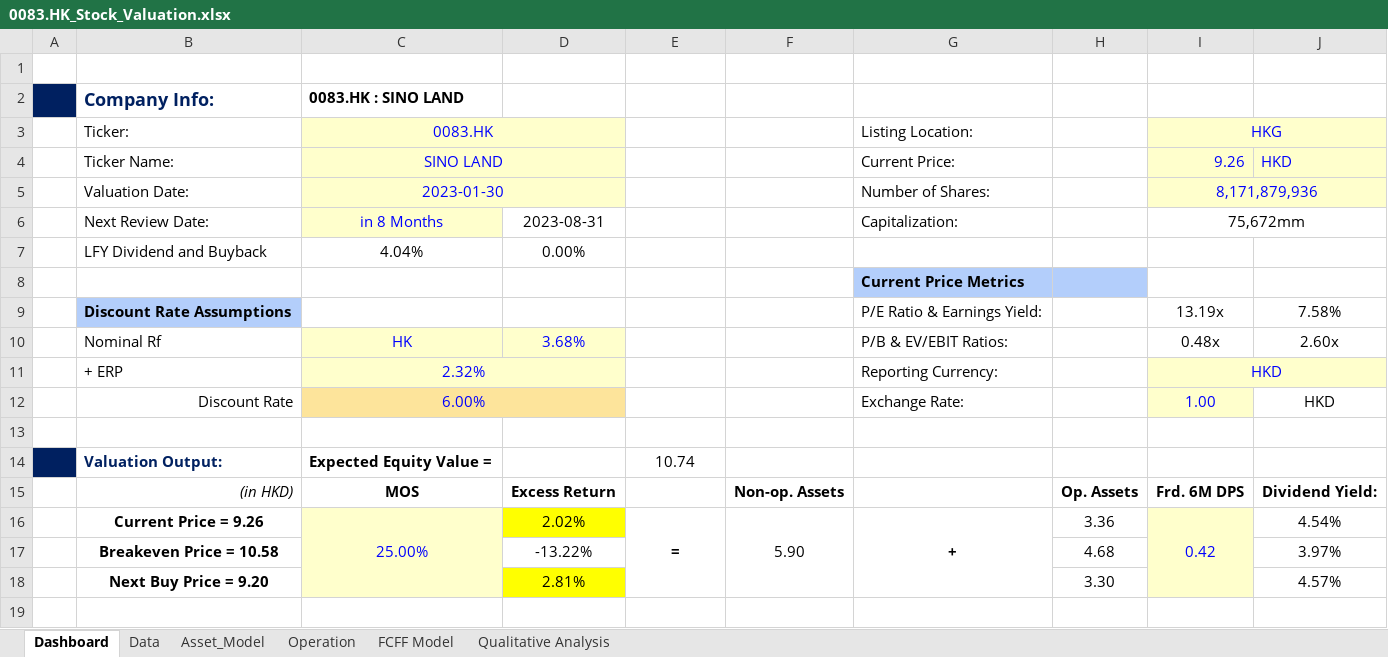
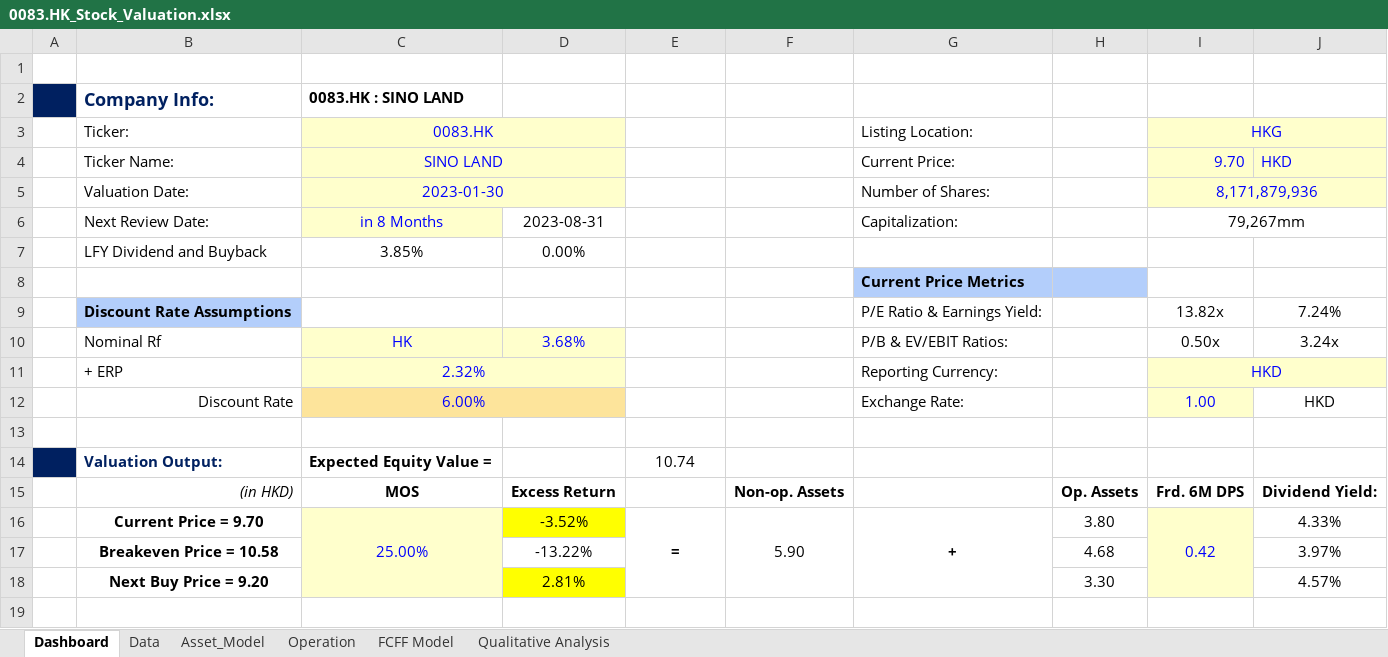
Before and after one commit to JerryChenz/Invest_Proc_v2, an Excel workbook: financial_models/Opportunities/0083.HK_Stock_Valuation.xlsx, sheet Dashboard, drawn as a sheet; only a part is shown; values as stored, in another font and other column widths than the file's, no borders; conditional formats not drawn; the diff names each change by its address in the sheet, - before the commit and + after, or states it on an @@ line.

```diff
--- a/financial_models/Opportunities/0083.HK_Stock_Valuation.xlsx (sheet Dashboard)
+++ b/financial_models/Opportunities/0083.HK_Stock_Valuation.xlsx (sheet Dashboard)
-I4 (HKG): 9.26
+I4 (HKG): 9.70
-I6 (HKG): 75,672mm
+I6 (HKG): 79,267mm
-C7 (0083.HK): 4.04%
+C7 (0083.HK): 3.85%
-I9 (HKG): 13.19x
+I9 (HKG): 13.82x
-J9: 7.58%
+J9: 7.24%
-I10 (HKG): 0.48x
+I10 (HKG): 0.50x
-J10: 2.60x
+J10: 3.24x
-B16 (Ticker:): Current Price = 9.26
+B16 (Ticker:): Current Price = 9.70
-D16: 2.02%
+D16: -3.52%
-H16: 3.36
+H16: 3.80
-J16: 4.54%
+J16: 4.33%
```
Also changed, not shown: sheet Asset_Model, financial_models/Opportunities/0590.HK_Stock_Valuation.xlsx, financial_models/Opportunities/0806.HK_Stock_Valuation.xlsx, 6 other files.
